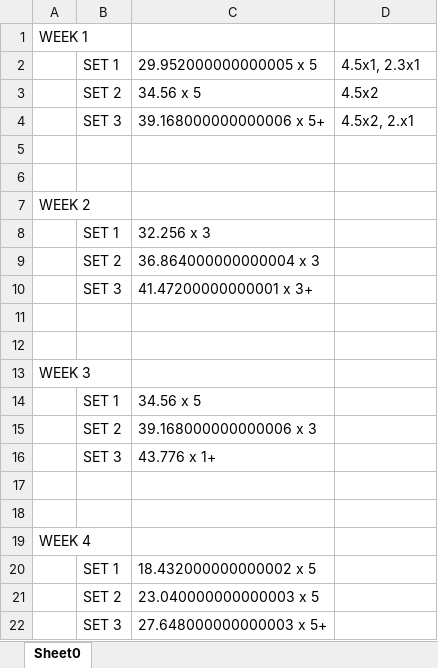
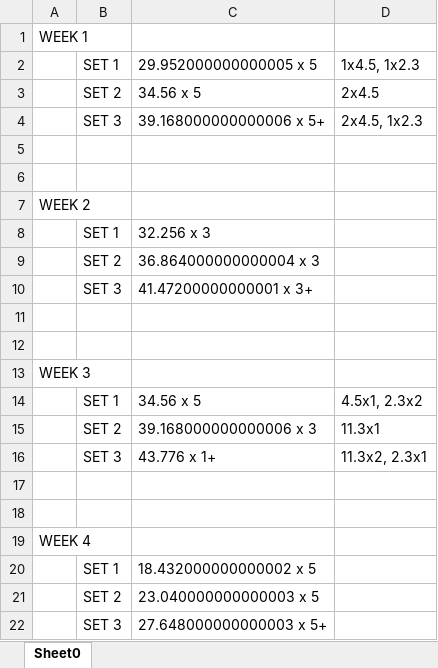
Before and after one commit to cse-student/Kotlin, an Excel workbook: ChartBuilder/Files/Standing Shoulder Press M0.xlsx, sheet Sheet0, drawn as a sheet; values as stored, in another font and other column widths than the file's, no borders; the diff names each change by its address in the sheet, - before the commit and + after, or states it on an @@ line.

```diff
--- a/ChartBuilder/Files/Standing Shoulder Press M0.xlsx (sheet Sheet0)
+++ b/ChartBuilder/Files/Standing Shoulder Press M0.xlsx (sheet Sheet0)
-D2: 4.5x1, 2.3x1
+D2: 1x4.5, 1x2.3
-D3: 4.5x2
+D3: 2x4.5
-D4: 4.5x2, 2.x1
+D4: 2x4.5, 1x2.3
-D14: (empty)
+D14: 4.5x1, 2.3x2
-D15: (empty)
+D15: 11.3x1
-D16: (empty)
+D16: 11.3x2, 2.3x1
```
Also changed, not shown: ChartBuilder/Files/Bench Press M0.xlsx, ChartBuilder/Files/Deadlift M0.xlsx, 9 other files.
